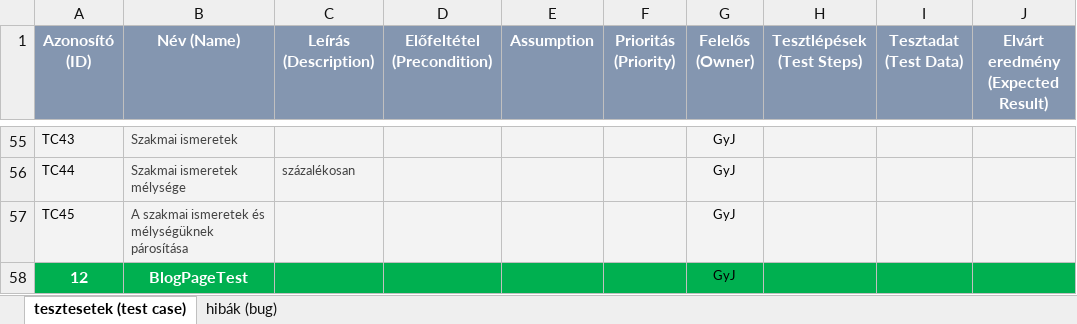
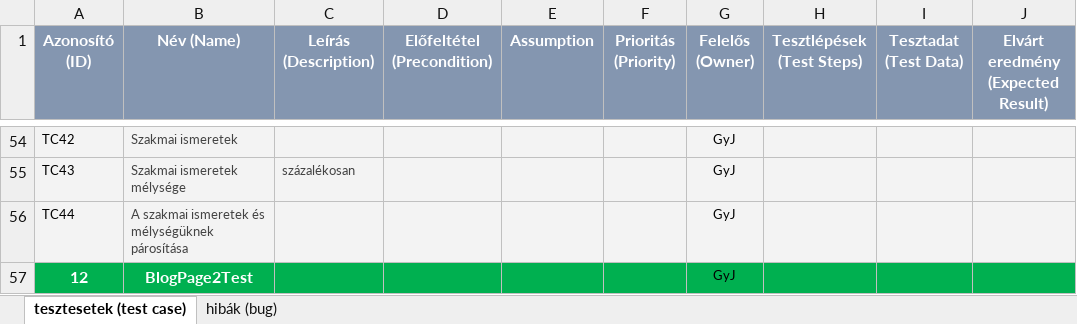
Before and after one commit to gyomberjudit/TestingPortioWebpage, an Excel workbook: test_case_template.xlsx, sheet tesztesetek (test case), drawn as a sheet; only a part is shown, gaps mark what is left out; values as stored, in another font and other column widths than the file's, no borders; conditional formats not drawn; addresses are those after the commit; the diff covers the shown part only; the diff names each change by its address in the sheet, - before the commit and + after, or states it on an @@ line.

```diff
--- a/test_case_template.xlsx (sheet tesztesetek (test case))
+++ b/test_case_template.xlsx (sheet tesztesetek (test case))
@@ column A (Azonosító (ID)) renumbered between rows 2 and 56 @@
-B57 (Név (Name)): BlogPageTest
+B57 (Név (Name)): BlogPage2Test
```
Also changed, not shown: 2 added rows, 2 removed rows, 9 moved rows and 6 edited cells elsewhere in this sheet, 11 other files.
